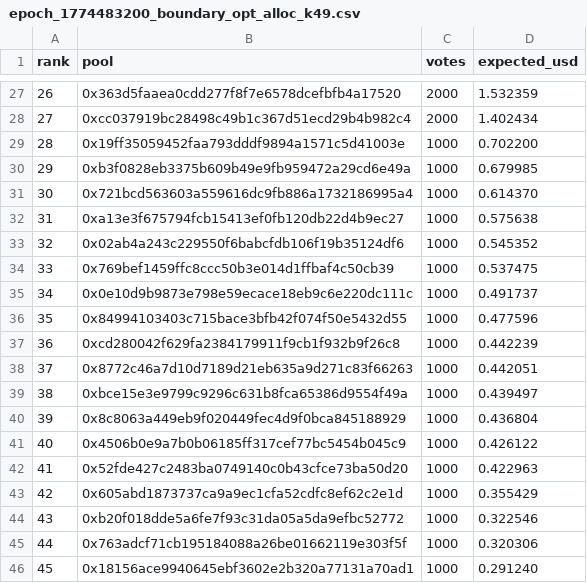
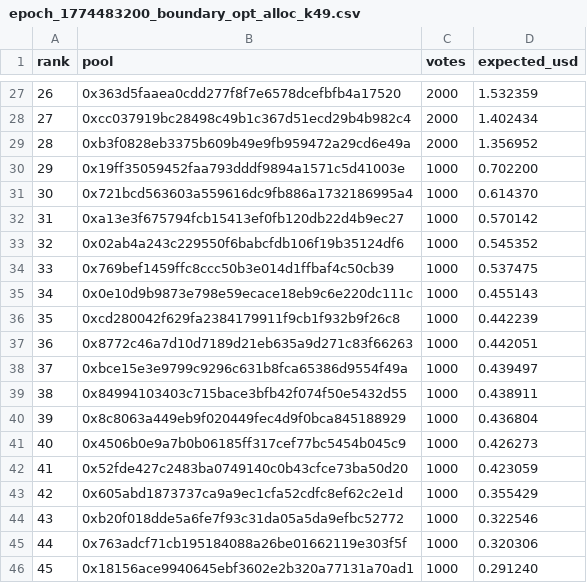
Before and after one commit to RichJamo/hydrex-optimiser, a CSV file: analysis/pre_boundary/epoch_1774483200_boundary_opt_alloc_k49.csv, drawn as a sheet; only a part is shown, gaps mark what is left out; the diff covers the shown part only.

```diff
--- a/analysis/pre_boundary/epoch_1774483200_boundary_opt_alloc_k49.csv
+++ b/analysis/pre_boundary/epoch_1774483200_boundary_opt_alloc_k49.csv
@@ -28,16 +28,16 @@ rank,pool,votes,expected_usd
 27,0xcc037919bc28498c49b1c367d51ecd29b4b982c4,2000,1.402434
-28,0x19ff35059452faa793dddf9894a1571c5d41003e,1000,0.702200
-29,0xb3f0828eb3375b609b49e9fb959472a29cd6e49a,1000,0.679985
+28,0xb3f0828eb3375b609b49e9fb959472a29cd6e49a,2000,1.356952
+29,0x19ff35059452faa793dddf9894a1571c5d41003e,1000,0.702200
 30,0x721bcd563603a559616dc9fb886a1732186995a4,1000,0.614370
-31,0xa13e3f675794fcb15413ef0fb120db22d4b9ec27,1000,0.575638
+31,0xa13e3f675794fcb15413ef0fb120db22d4b9ec27,1000,0.570142
 32,0x02ab4a243c229550f6babcfdb106f19b35124df6,1000,0.545352
 33,0x769bef1459ffc8ccc50b3e014d1ffbaf4c50cb39,1000,0.537475
-34,0x0e10d9b9873e798e59ecace18eb9c6e220dc111c,1000,0.491737
-35,0x84994103403c715bace3bfb42f074f50e5432d55,1000,0.477596
-36,0xcd280042f629fa2384179911f9cb1f932b9f26c8,1000,0.442239
-37,0x8772c46a7d10d7189d21eb635a9d271c83f66263,1000,0.442051
-38,0xbce15e3e9799c9296c631b8fca65386d9554f49a,1000,0.439497
+34,0x0e10d9b9873e798e59ecace18eb9c6e220dc111c,1000,0.455143
+35,0xcd280042f629fa2384179911f9cb1f932b9f26c8,1000,0.442239
+36,0x8772c46a7d10d7189d21eb635a9d271c83f66263,1000,0.442051
+37,0xbce15e3e9799c9296c631b8fca65386d9554f49a,1000,0.439497
+38,0x84994103403c715bace3bfb42f074f50e5432d55,1000,0.438911
 39,0x8c8063a449eb9f020449fec4d9f0bca845188929,1000,0.436804
-40,0x4506b0e9a7b0b06185ff317cef77bc5454b045c9,1000,0.426122
-41,0x52fde427c2483ba0749140c0b43cfce73ba50d20,1000,0.422963
+40,0x4506b0e9a7b0b06185ff317cef77bc5454b045c9,1000,0.426273
+41,0x52fde427c2483ba0749140c0b43cfce73ba50d20,1000,0.423059
 42,0x605abd1873737ca9a9ec1cfa52cdfc8ef62c2e1d,1000,0.355429
```
Also changed, not shown: 22 edited cells elsewhere in this file, analysis/pre_boundary/epoch_boundary_vs_t1_review_all.csv, 7 other files.
